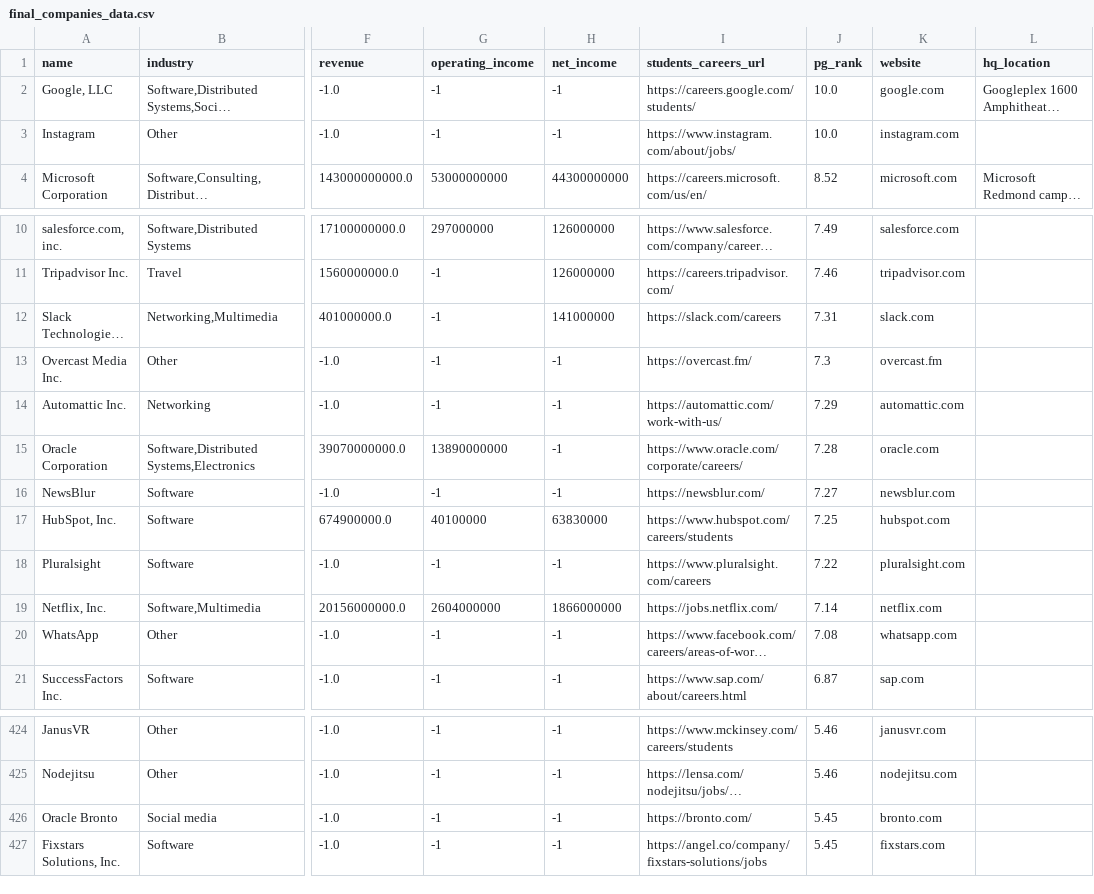
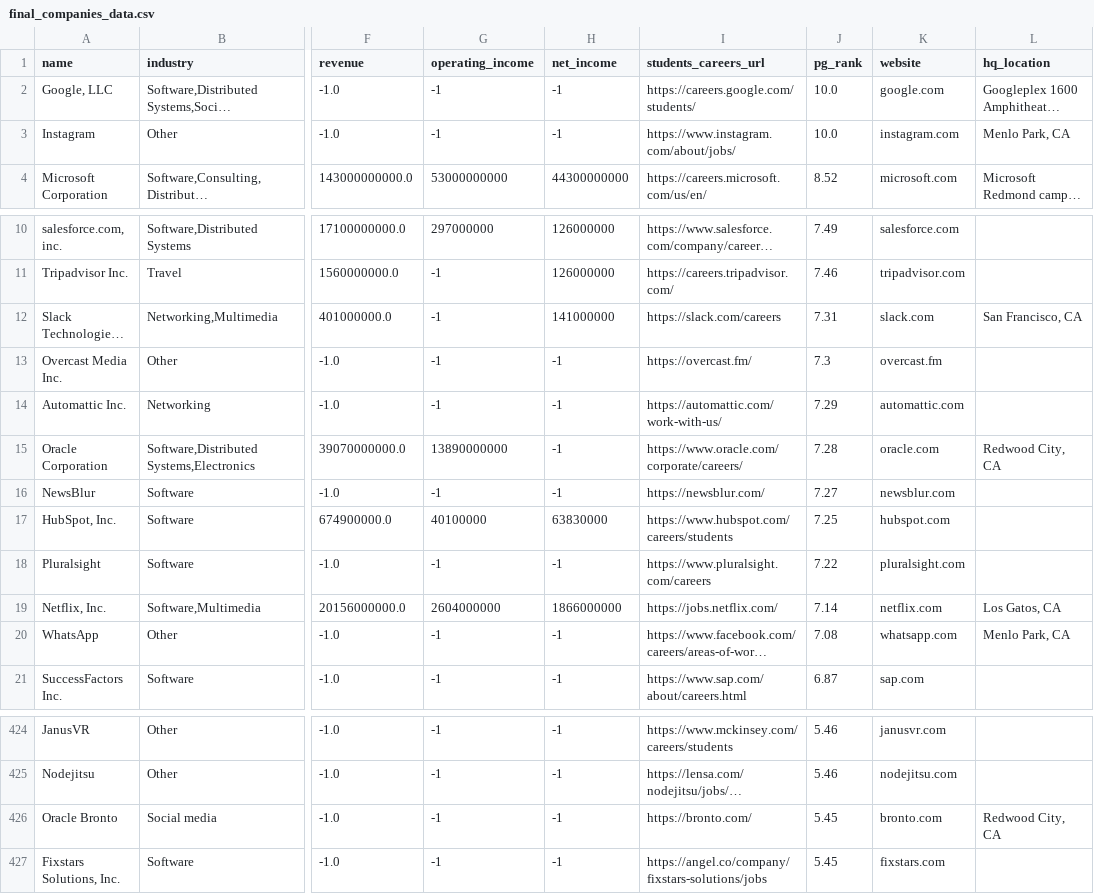
Before and after one commit to Shreyas4/Adv524, a CSV file: master_companies/final_companies_data.csv, drawn as a sheet; only a part is shown, gaps mark what is left out; long unchanged cells end in …; the diff names each change by its address in the sheet, - before the commit and + after, or states it on an @@ line.

Commit message:
updating hqs manually

```diff
--- a/master_companies/final_companies_data.csv
+++ b/master_companies/final_companies_data.csv
-L3 (hq_location): (empty)
+L3 (hq_location): Menlo Park, CA
-L12 (hq_location): (empty)
+L12 (hq_location): San Francisco, CA
-L15 (hq_location): (empty)
+L15 (hq_location): Redwood City, CA
-L19 (hq_location): (empty)
+L19 (hq_location): Los Gatos, CA
-L20 (hq_location): (empty)
+L20 (hq_location): Menlo Park, CA
-L426 (hq_location): (empty)
+L426 (hq_location): Redwood City, CA
```
